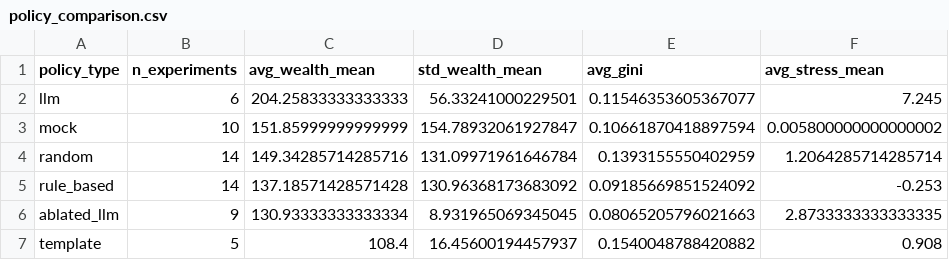
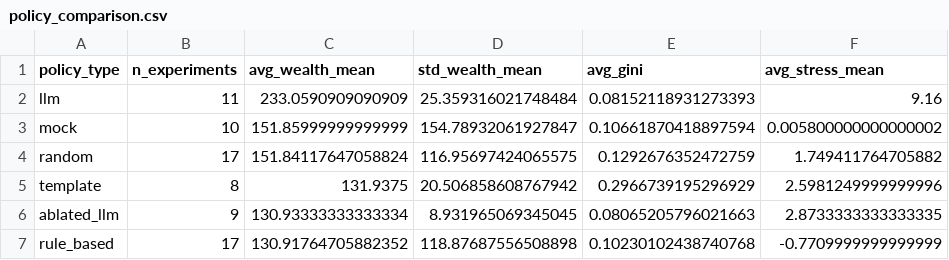
Before and after one commit to touro3/SyntheticSocieties, a CSV file: analysis/tables/policy_comparison.csv, drawn as a sheet.

```diff
--- a/analysis/tables/policy_comparison.csv
+++ b/analysis/tables/policy_comparison.csv
@@ -1,7 +1,7 @@
 policy_type,n_experiments,avg_wealth_mean,std_wealth_mean,avg_gini,avg_stress_mean
-llm,6,204.25833333333333,56.33241000229501,0.11546353605367077,7.245
+llm,11,233.0590909090909,25.359316021748484,0.08152118931273393,9.16
 mock,10,151.85999999999999,154.78932061927847,0.10661870418897594,0.005800000000000002
-random,14,149.34285714285716,131.09971961646784,0.1393155550402959,1.2064285714285714
-rule_based,14,137.18571428571428,130.96368173683092,0.09185669851524092,-0.253
+random,17,151.84117647058824,116.95697424065575,0.1292676352472759,1.749411764705882
+template,8,131.9375,20.506858608767942,0.2966739195296929,2.5981249999999996
 ablated_llm,9,130.93333333333334,8.931965069345045,0.08065205796021663,2.8733333333333335
-template,5,108.4,16.45600194457937,0.1540048788420882,0.908
+rule_based,17,130.91764705882352,118.87687556508898,0.10230102438740768,-0.7709999999999999
```
Also changed, not shown: analysis/tables/llm_vs_baselines.csv, 18 other files.
